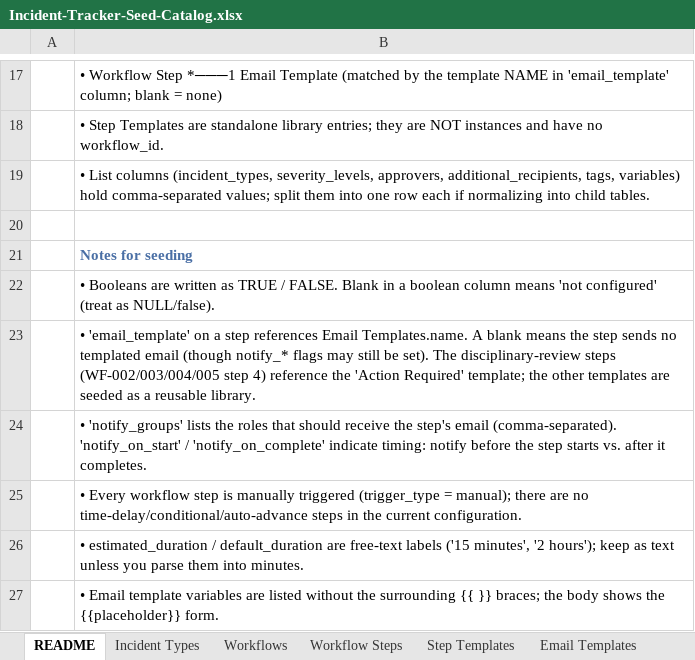
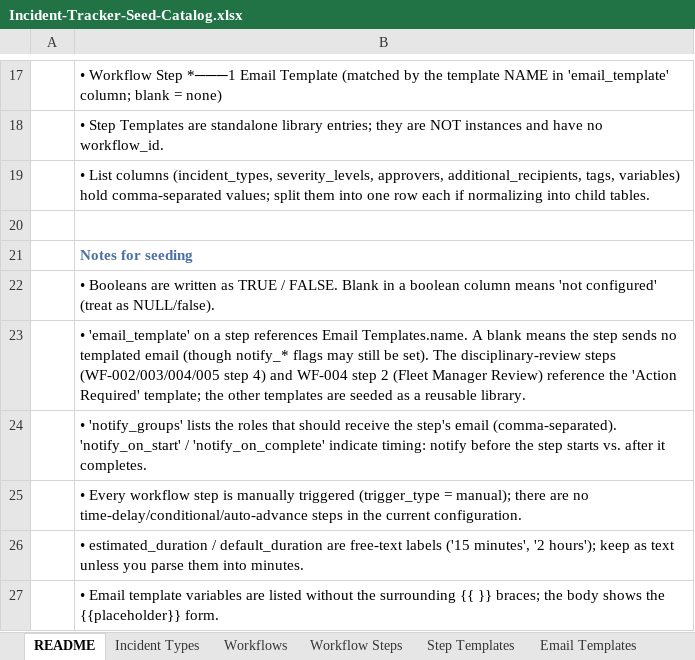
Before and after one commit to captwildguns/incident-tracker, an Excel workbook: Incident-Tracker-Seed-Catalog.xlsx, sheet README, drawn as a sheet; only a part is shown, gaps mark what is left out; values as stored, in another font and other column widths than the file's, no borders; the diff names each change by its address in the sheet, - before the commit and + after, or states it on an @@ line.

```diff
--- a/Incident-Tracker-Seed-Catalog.xlsx (sheet README)
+++ b/Incident-Tracker-Seed-Catalog.xlsx (sheet README)
-B23: …step 4) reference the…
+B23: …step 4) and WF-004 step 2 (Fleet Manager Review) reference the…
```
Also changed, not shown: sheet Workflow Steps, 2 other files.
